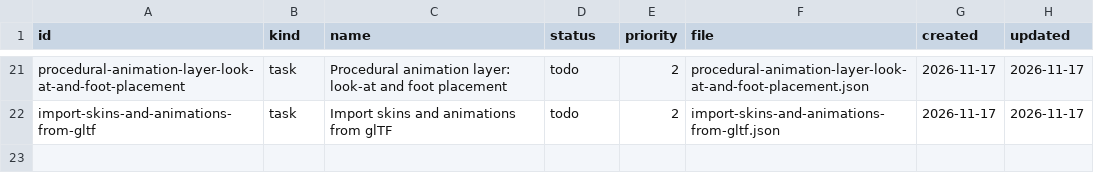
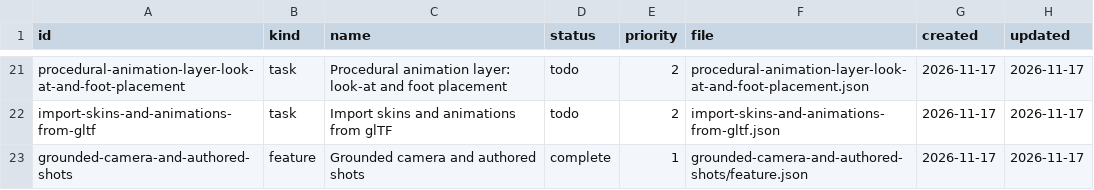
Before and after one commit to DeanWilsonDev/lantern, a CSV file: docs/kanban/engine-follow-ups/_index.csv, drawn as a sheet; only a part is shown, gaps mark what is left out.

```diff
--- a/docs/kanban/engine-follow-ups/_index.csv
+++ b/docs/kanban/engine-follow-ups/_index.csv
@@ -22 +22,2 @@ procedural-animation-layer-look-at-and-foot-placement,task,Procedural animation
 import-skins-and-animations-from-gltf,task,Import skins and animations from glTF,todo,2,import-skins-and-animations-from-gltf.json,2026-11-17,2026-11-17
+grounded-camera-and-authored-shots,feature,Grounded camera and authored shots,complete,1,grounded-camera-and-authored-shots/feature.json,2026-11-17,2026-11-17
```
Also changed, not shown: 42 other files.
